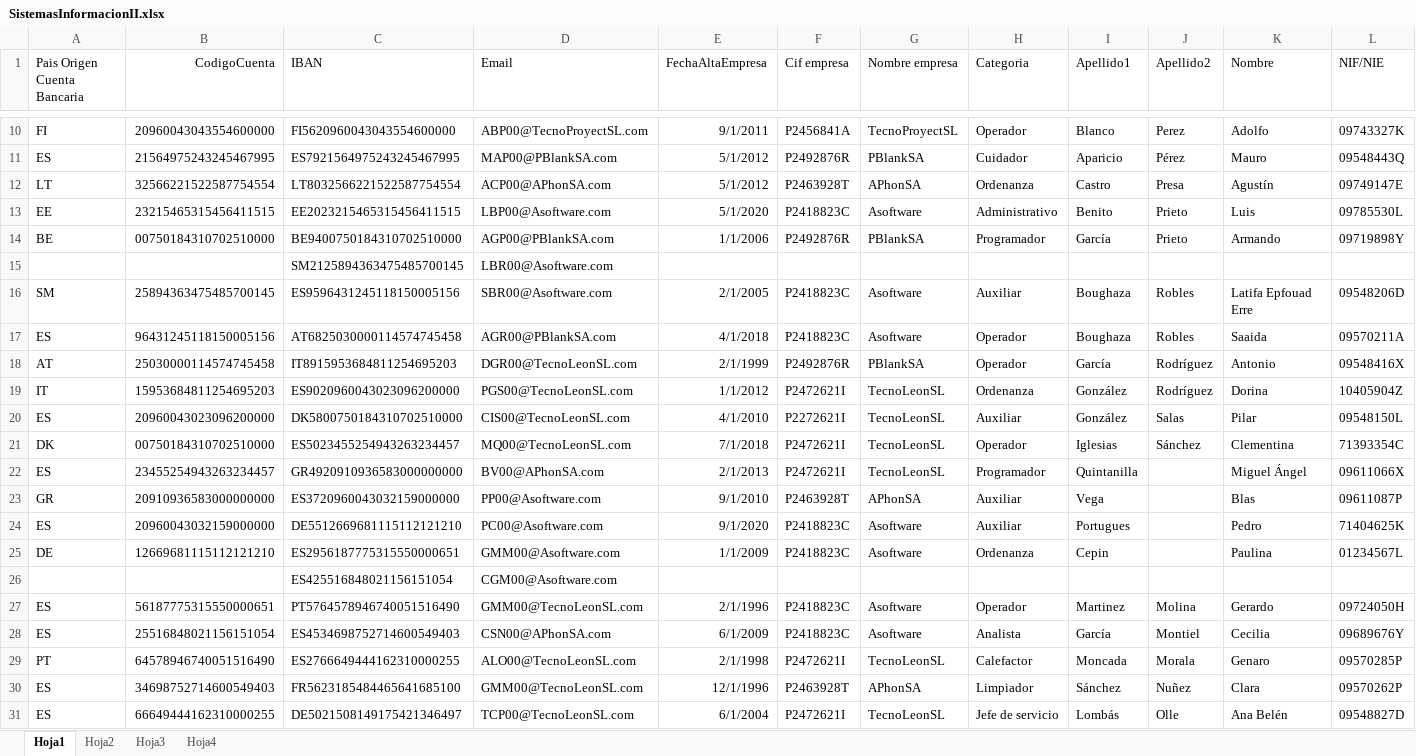
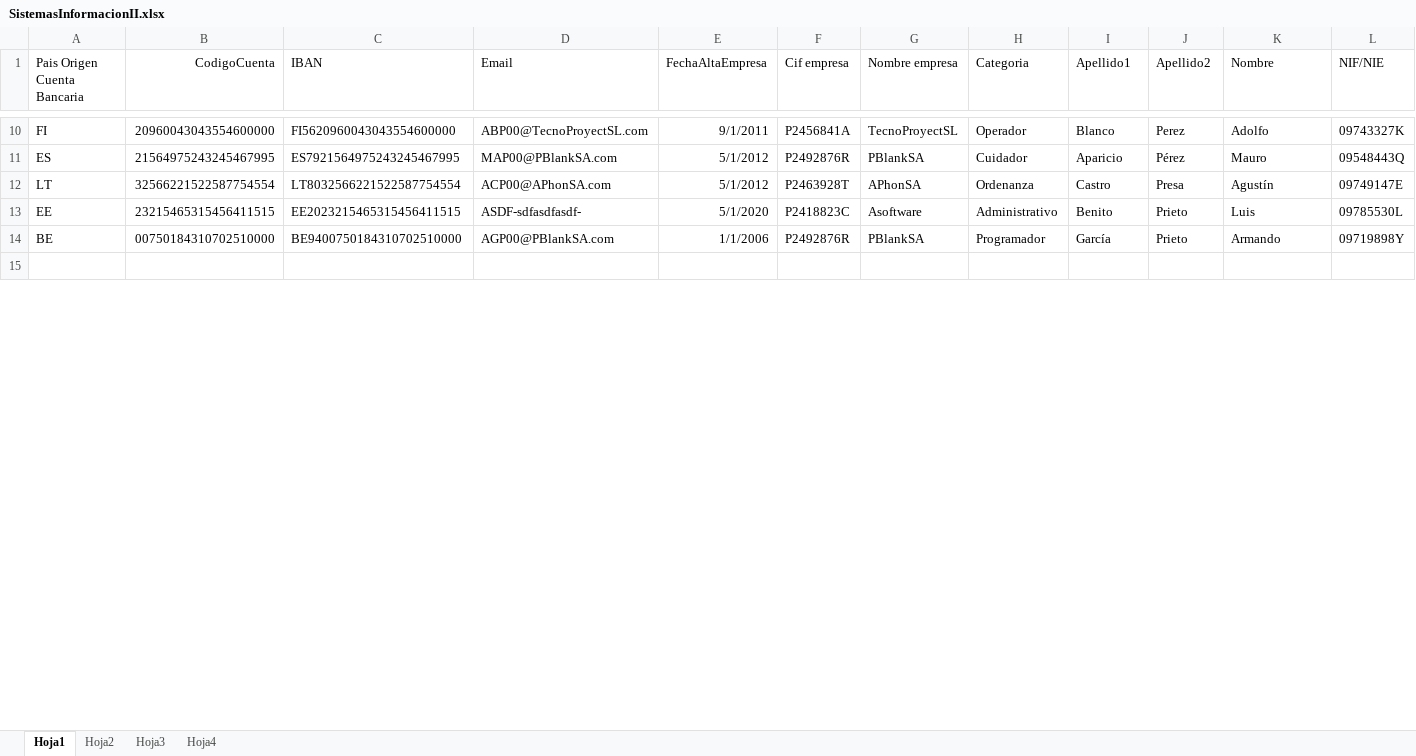
Before and after one commit to ValentinUnileon/Project_Payrolls, an Excel workbook: build/classes/resources/SistemasInformacionII.xlsx, sheet Hoja1, drawn as a sheet; only a part is shown, gaps mark what is left out; the shorter side is filled out with more unchanged rows; values as stored, in another font and other column widths than the file's, no borders; removed rows and columns are numbered as before the commit, all else as after; rows hold the shown columns only; the diff covers the shown part only; the diff names each change by its address in the sheet, - before the commit and + after, or states it on an @@ line.

```diff
--- a/build/classes/resources/SistemasInformacionII.xlsx (sheet Hoja1)
+++ b/build/classes/resources/SistemasInformacionII.xlsx (sheet Hoja1)
-D13 (Email): LBP00@Asoftware.com
+D13 (Email): ASDF-sdfasdfasdf-
-row 15:  |  | SM2125894363475485700145 | LBR00@Asoftware.com
-row 16: SM | 25894363475485700145 | ES9596431245118150005156 | SBR00@Asoftware.com | 2/1/2005 | P2418823C | Asoftware | Auxiliar | Boughaza | Robles | Latifa Epfouad Erre | 09548206D
-row 17: ES | 96431245118150005156 | AT6825030000114574745458 | AGR00@PBlankSA.com | 4/1/2018 | P2418823C | Asoftware | Operador | Boughaza | Robles | Saaida | 09570211A
-row 18: AT | 25030000114574745458 | IT8915953684811254695203 | DGR00@TecnoLeonSL.com | 2/1/1999 | P2492876R | PBlankSA | Operador | García | Rodríguez | Antonio | 09548416X
-row 19: IT | 15953684811254695203 | ES9020960043023096200000 | PGS00@TecnoLeonSL.com | 1/1/2012 | P2472621I | TecnoLeonSL | Ordenanza | González | Rodríguez | Dorina | 10405904Z
-row 20: ES | 20960043023096200000 | DK5800750184310702510000 | CIS00@TecnoLeonSL.com | 4/1/2010 | P2272621I | TecnoLeonSL | Auxiliar | González | Salas | Pilar | 09548150L
-row 21: DK | 00750184310702510000 | ES5023455254943263234457 | MQ00@TecnoLeonSL.com | 7/1/2018 | P2472621I | TecnoLeonSL | Operador | Iglesias | Sánchez | Clementina | 71393354C
-row 22: ES | 23455254943263234457 | GR4920910936583000000000 | BV00@APhonSA.com | 2/1/2013 | P2472621I | TecnoLeonSL | Programador | Quintanilla |  | Miguel Ángel | 09611066X
-row 23: GR | 20910936583000000000 | ES3720960043032159000000 | PP00@Asoftware.com | 9/1/2010 | P2463928T | APhonSA | Auxiliar | Vega |  | Blas | 09611087P
-row 24: ES | 20960043032159000000 | DE5512669681115112121210 | PC00@Asoftware.com | 9/1/2020 | P2418823C | Asoftware | Auxiliar | Portugues |  | Pedro | 71404625K
-row 25: DE | 12669681115112121210 | ES2956187775315550000651 | GMM00@Asoftware.com | 1/1/2009 | P2418823C | Asoftware | Ordenanza | Cepin |  | Paulina | 01234567L
-row 26:  |  | ES425516848021156151054 | CGM00@Asoftware.com
-row 27: ES | 56187775315550000651 | PT5764578946740051516490 | GMM00@TecnoLeonSL.com | 2/1/1996 | P2418823C | Asoftware | Operador | Martinez | Molina | Gerardo | 09724050H
-row 28: ES | 25516848021156151054 | ES4534698752714600549403 | CSN00@APhonSA.com | 6/1/2009 | P2418823C | Asoftware | Analista | García | Montiel | Cecilia | 09689676Y
-row 29: PT | 64578946740051516490 | ES2766649444162310000255 | ALO00@TecnoLeonSL.com | 2/1/1998 | P2472621I | TecnoLeonSL | Calefactor | Moncada | Morala | Genaro | 09570285P
-row 30: ES | 34698752714600549403 | FR5623185484465641685100 | GMM00@TecnoLeonSL.com | 12/1/1996 | P2463928T | APhonSA | Limpiador | Sánchez | Nuñez | Clara | 09570262P
-row 31: ES | 66649444162310000255 | DE5021508149175421346497 | TCP00@TecnoLeonSL.com | 6/1/2004 | P2472621I | TecnoLeonSL | Jefe de servicio | Lombás | Olle | Ana Belén | 09548827D
```
Also changed, not shown: 77 added rows, 60 removed rows and 29 edited cells elsewhere in this sheet, src/resources/SistemasInformacionII.xlsx, 13 other files.
